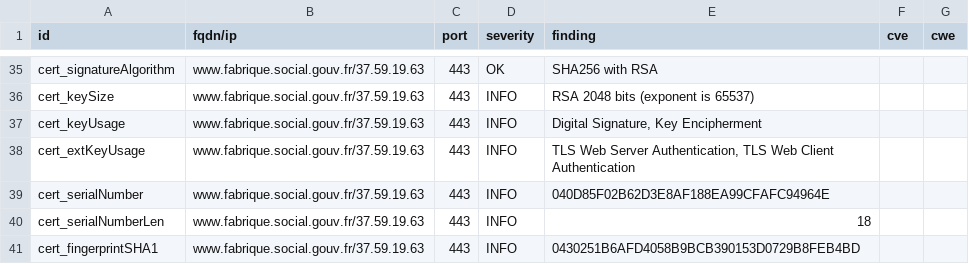
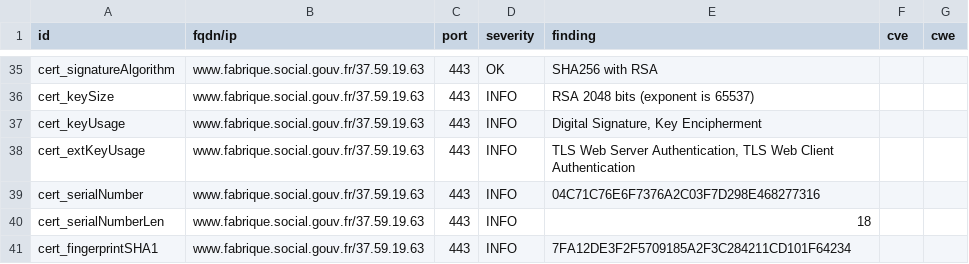
Before and after one commit to villesinternet/dashlord-collectivites, a CSV file: results/aHR0cHM6Ly93d3cuZmFicmlxdWUuc29jaWFsLmdvdXYuZnI=/testssl.csv, drawn as a sheet; only a part is shown, gaps mark what is left out; the diff covers the shown part only.

```diff
--- a/results/aHR0cHM6Ly93d3cuZmFicmlxdWUuc29jaWFsLmdvdXYuZnI=/testssl.csv
+++ b/results/aHR0cHM6Ly93d3cuZmFicmlxdWUuc29jaWFsLmdvdXYuZnI=/testssl.csv
@@ -38,4 +38,4 @@
 "cert_extKeyUsage","www.fabrique.social.gouv.fr/37.59.19.63","443","INFO","TLS Web Server Authentication, TLS Web Client Authentication","",""
-"cert_serialNumber","www.fabrique.social.gouv.fr/37.59.19.63","443","INFO","040D85F02B62D3E8AF188EA99CFAFC94964E","",""
+"cert_serialNumber","www.fabrique.social.gouv.fr/37.59.19.63","443","INFO","04C71C76E6F7376A2C03F7D298E468277316","",""
 "cert_serialNumberLen","www.fabrique.social.gouv.fr/37.59.19.63","443","INFO","18","",""
-"cert_fingerprintSHA1","www.fabrique.social.gouv.fr/37.59.19.63","443","INFO","0430251B6AFD4058B9BCB390153D0729B8FEB4BD","",""
+"cert_fingerprintSHA1","www.fabrique.social.gouv.fr/37.59.19.63","443","INFO","7FA12DE3F2F5709185A2F3C284211CD101F64234","",""
```
Also changed, not shown: 8 edited cells elsewhere in this file, 15 other files.
